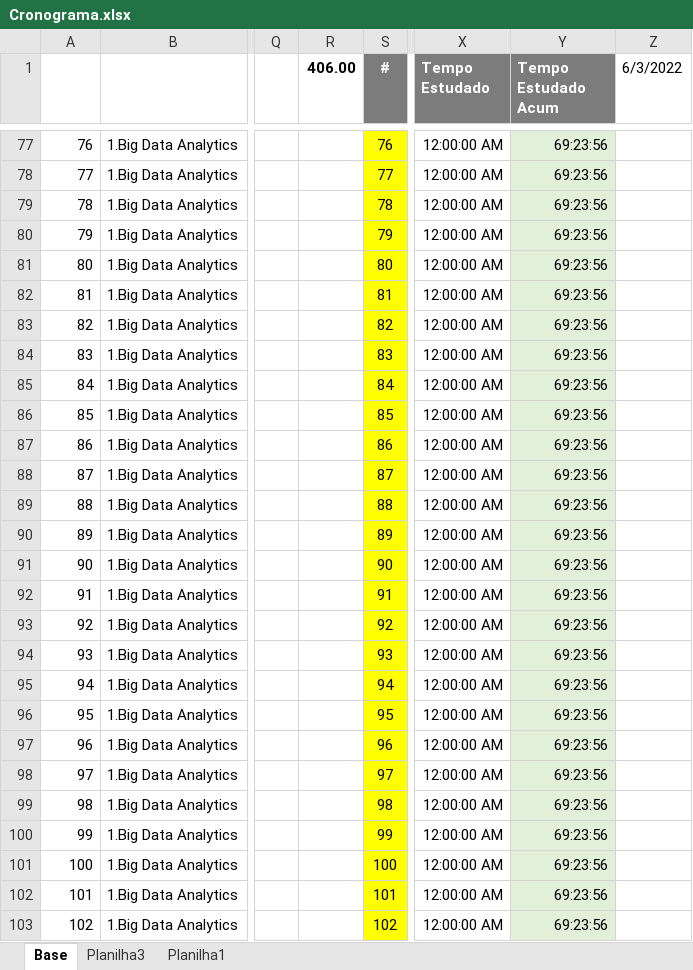
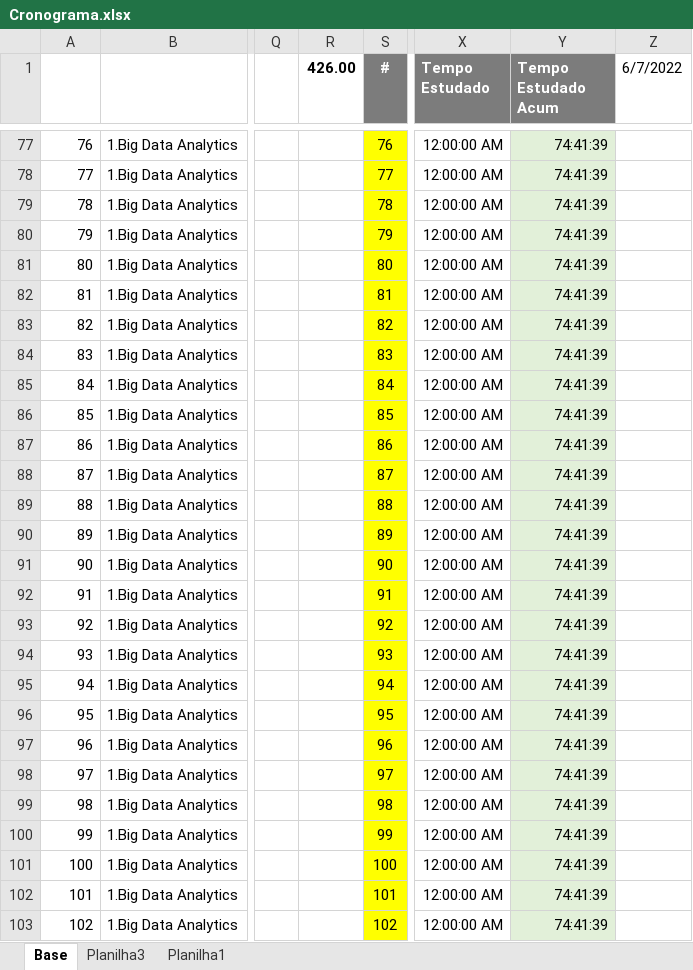
Before and after one commit to davijbueno/Portifolio, an Excel workbook: Acompanhamento_Estudo/Base_Trabalho/Cronograma.xlsx, sheet Base, drawn as a sheet; only a part is shown, gaps mark what is left out; values as stored, in another font and other column widths than the file's, no borders; conditional formats and table styles not drawn; the diff covers the shown part only; the diff names each change by its address in the sheet, - before the commit and + after, or states it on an @@ line.

```diff
--- a/Acompanhamento_Estudo/Base_Trabalho/Cronograma.xlsx (sheet Base)
+++ b/Acompanhamento_Estudo/Base_Trabalho/Cronograma.xlsx (sheet Base)
-R1: 406.00
+R1: 426.00
-Z1: 6/3/2022
+Z1: 6/7/2022
-Y77:Y103 (Tempo Estudado Acum): 69:23:56
+Y77:Y103 (Tempo Estudado Acum): 74:41:39
```
Also changed, not shown: 382 edited cells elsewhere in this sheet, 2 other files.
